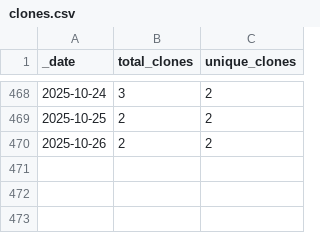
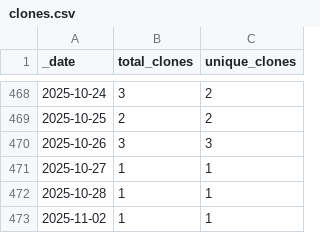
Before and after one commit to opentecr/opentecr, a CSV file: traffic/clones.csv, drawn as a sheet; only a part is shown, gaps mark what is left out.

Commit message:
GitHub traffic

```diff
--- a/traffic/clones.csv
+++ b/traffic/clones.csv
@@ -469,2 +469,5 @@ _date,total_clones,unique_clones
 2025-10-25,2,2
-2025-10-26,2,2
+2025-10-26,3,3
+2025-10-27,1,1
+2025-10-28,1,1
+2025-11-02,1,1
```
Also changed, not shown: traffic/views.csv, 1 other file.
